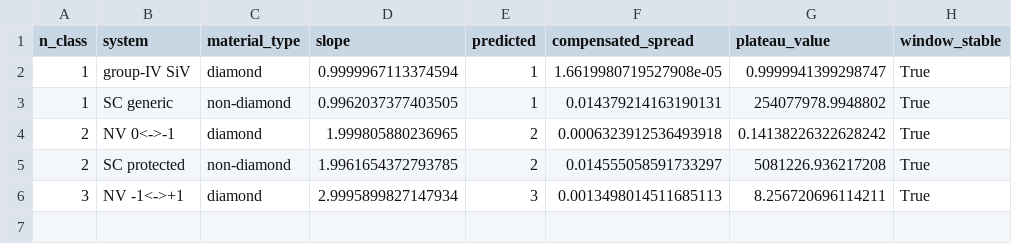
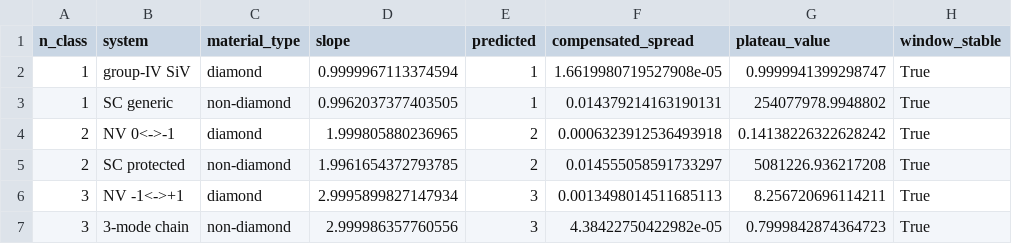
Before and after one commit to Risei412/NV-EIT-space, a CSV file: New no-go theory/GateC_material_independence/results/tables/gate_c_collapse.csv, drawn as a sheet.

```diff
--- a/New no-go theory/GateC_material_independence/results/tables/gate_c_collapse.csv
+++ b/New no-go theory/GateC_material_independence/results/tables/gate_c_collapse.csv
@@ -6 +6,2 @@ n_class,system,material_type,slope,predicted,compensated_spread,plateau_value,wi
 3,NV -1<->+1,diamond,2.9995899827147934,3,0.0013498014511685113,8.256720696114211,True
+3,3-mode chain,non-diamond,2.999986357760556,3,4.38422750422982e-05,0.7999842874364723,True
```
Also changed, not shown: 6 other files.
